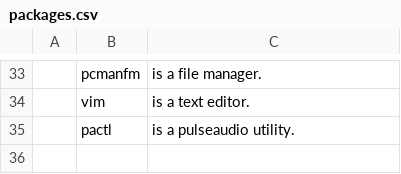
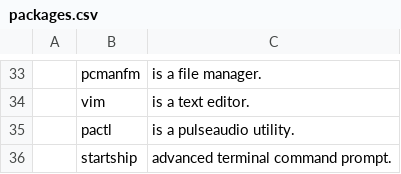
Before and after one commit to QWinOS/QKleanDot, a CSV file: packages.csv, drawn as a sheet; only a part is shown, gaps mark what is left out; the diff names each change by its address in the sheet, - before the commit and + after, or states it on an @@ line.

```diff
--- a/packages.csv
+++ b/packages.csv
+row 36:  | startship | advanced terminal command prompt.
```
Also changed, not shown: 1 other file.
